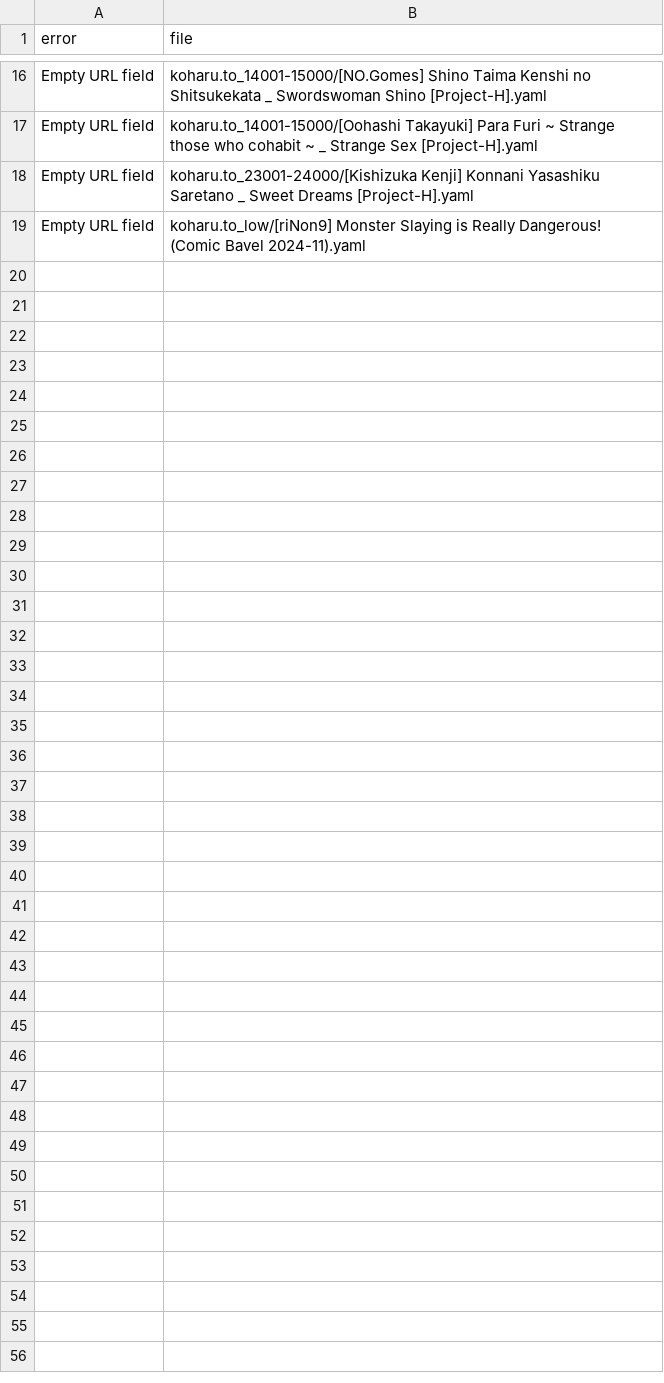
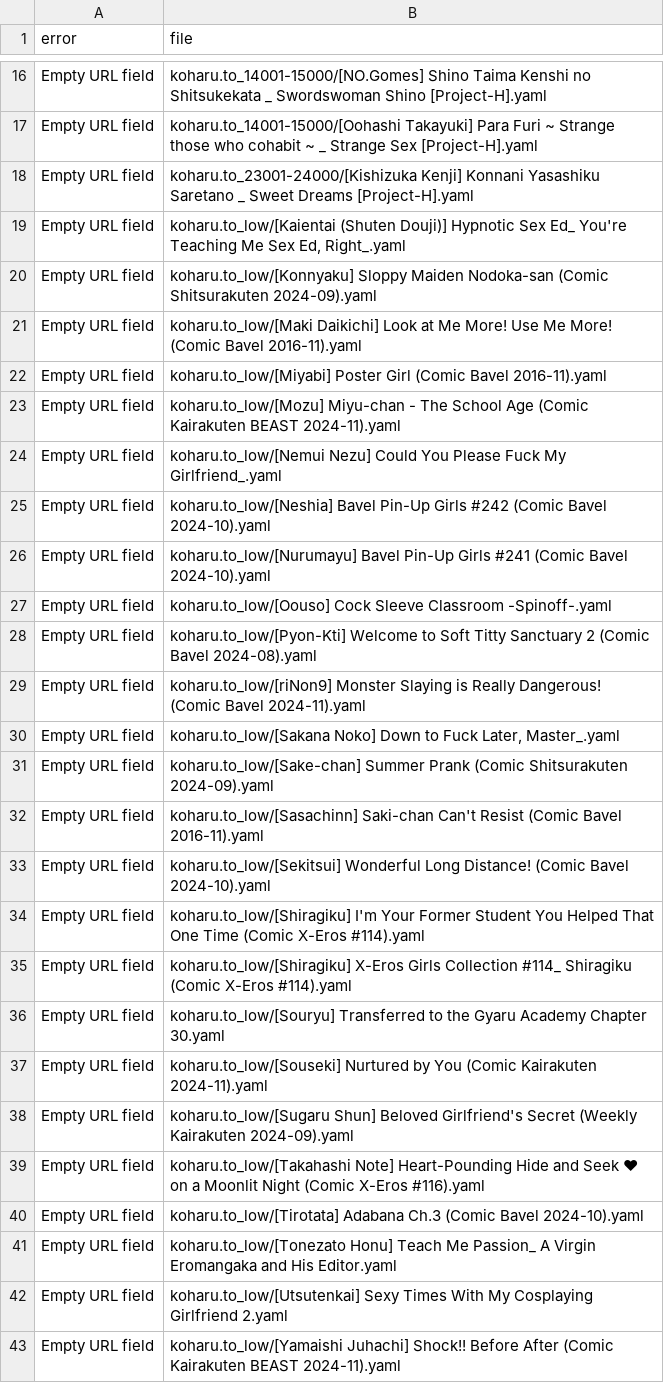
Before and after one commit to ccdc06/metadata, a CSV file: indexes/errors.csv, drawn as a sheet; only a part is shown, gaps mark what is left out; the diff names each change by its address in the sheet, - before the commit and + after, or states it on an @@ line.

```diff
--- a/indexes/errors.csv
+++ b/indexes/errors.csv
+row 19: Empty URL field | koharu.to_low/[Kaientai (Shuten Douji)] Hypnotic Sex Ed_ You're Teaching Me Sex Ed, Right_.yaml
+row 20: Empty URL field | koharu.to_low/[Konnyaku] Sloppy Maiden Nodoka-san (Comic Shitsurakuten 2024-09).yaml
+row 21: Empty URL field | koharu.to_low/[Maki Daikichi] Look at Me More! Use Me More! (Comic Bavel 2016-11).yaml
+row 22: Empty URL field | koharu.to_low/[Miyabi] Poster Girl (Comic Bavel 2016-11).yaml
+row 23: Empty URL field | koharu.to_low/[Mozu] Miyu-chan - The School Age (Comic Kairakuten BEAST 2024-11).yaml
+row 24: Empty URL field | koharu.to_low/[Nemui Nezu] Could You Please Fuck My Girlfriend_.yaml
+row 25: Empty URL field | koharu.to_low/[Neshia] Bavel Pin-Up Girls #242 (Comic Bavel 2024-10).yaml
+row 26: Empty URL field | koharu.to_low/[Nurumayu] Bavel Pin-Up Girls #241 (Comic Bavel 2024-10).yaml
+row 27: Empty URL field | koharu.to_low/[Oouso] Cock Sleeve Classroom -Spinoff-.yaml
+row 28: Empty URL field | koharu.to_low/[Pyon-Kti] Welcome to Soft Titty Sanctuary 2 (Comic Bavel 2024-08).yaml
+row 30: Empty URL field | koharu.to_low/[Sakana Noko] Down to Fuck Later, Master_.yaml
+row 31: Empty URL field | koharu.to_low/[Sake-chan] Summer Prank (Comic Shitsurakuten 2024-09).yaml
+row 32: Empty URL field | koharu.to_low/[Sasachinn] Saki-chan Can't Resist (Comic Bavel 2016-11).yaml
+row 33: Empty URL field | koharu.to_low/[Sekitsui] Wonderful Long Distance! (Comic Bavel 2024-10).yaml
+row 34: Empty URL field | koharu.to_low/[Shiragiku] I'm Your Former Student You Helped That One Time (Comic X-Eros #114).yaml
+row 35: Empty URL field | koharu.to_low/[Shiragiku] X-Eros Girls Collection #114_ Shiragiku (Comic X-Eros #114).yaml
+row 36: Empty URL field | koharu.to_low/[Souryu] Transferred to the Gyaru Academy Chapter 30.yaml
+row 37: Empty URL field | koharu.to_low/[Souseki] Nurtured by You (Comic Kairakuten 2024-11).yaml
+row 38: Empty URL field | koharu.to_low/[Sugaru Shun] Beloved Girlfriend's Secret (Weekly Kairakuten 2024-09).yaml
+row 39: Empty URL field | koharu.to_low/[Takahashi Note] Heart-Pounding Hide and Seek ❤ on a Moonlit Night (Comic X-Eros #116).yaml
+row 40: Empty URL field | koharu.to_low/[Tirotata] Adabana Ch.3 (Comic Bavel 2024-10).yaml
+row 41: Empty URL field | koharu.to_low/[Tonezato Honu] Teach Me Passion_ A Virgin Eromangaka and His Editor.yaml
+row 42: Empty URL field | koharu.to_low/[Utsutenkai] Sexy Times With My Cosplaying Girlfriend 2.yaml
+row 43: Empty URL field | koharu.to_low/[Yamaishi Juhachi] Shock!! Before After (Comic Kairakuten BEAST 2024-11).yaml
```
Also changed, not shown: indexes/tags.csv, 51 other files.
